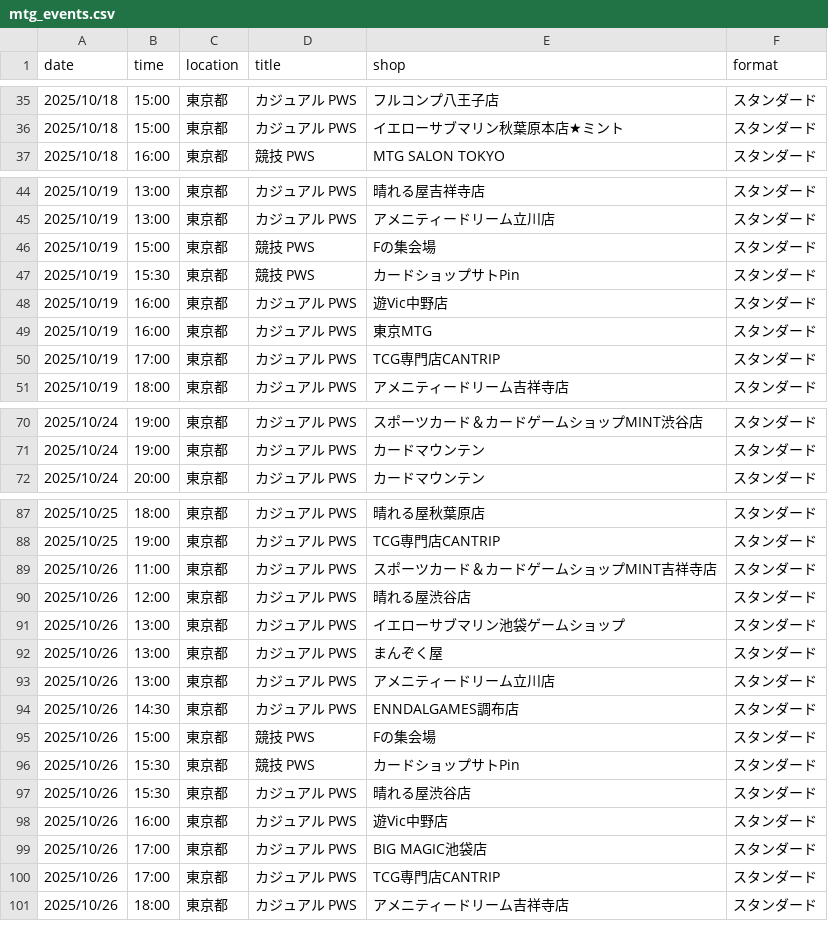
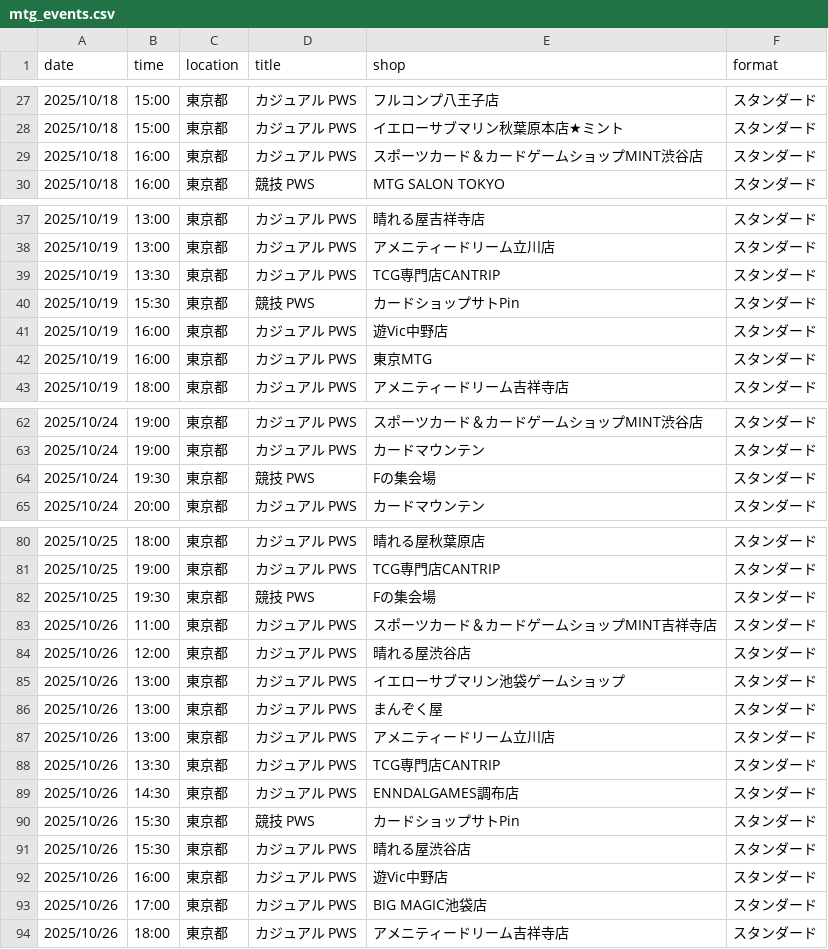
Before and after one commit to wakame1367/mtg_official_event_scraper, a CSV file: mtg_events.csv, drawn as a sheet; only a part is shown, gaps mark what is left out; the diff covers the shown part only.

```diff
--- a/mtg_events.csv
+++ b/mtg_events.csv
@@ -36,2 +28,3 @@
 2025/10/18,15:00,東京都,カジュアル PWS,イエローサブマリン秋葉原本店★ミント,スタンダード
+2025/10/18,16:00,東京都,カジュアル PWS,スポーツカード＆カードゲームショップMINT渋谷店,スタンダード
 2025/10/18,16:00,東京都,競技 PWS,MTG SALON TOKYO,スタンダード
@@ -45,3 +38,3 @@
 2025/10/19,13:00,東京都,カジュアル PWS,アメニティードリーム立川店,スタンダード
-2025/10/19,15:00,東京都,競技 PWS,Fの集会場,スタンダード
+2025/10/19,13:30,東京都,カジュアル PWS,TCG専門店CANTRIP,スタンダード
 2025/10/19,15:30,東京都,競技 PWS,カードショップサトPin,スタンダード
@@ -49,3 +42,2 @@
 2025/10/19,16:00,東京都,カジュアル PWS,東京MTG,スタンダード
-2025/10/19,17:00,東京都,カジュアル PWS,TCG専門店CANTRIP,スタンダード
 2025/10/19,18:00,東京都,カジュアル PWS,アメニティードリーム吉祥寺店,スタンダード
@@ -71,2 +63,3 @@
 2025/10/24,19:00,東京都,カジュアル PWS,カードマウンテン,スタンダード
+2025/10/24,19:30,東京都,競技 PWS,Fの集会場,スタンダード
 2025/10/24,20:00,東京都,カジュアル PWS,カードマウンテン,スタンダード
@@ -88,2 +81,3 @@
 2025/10/25,19:00,東京都,カジュアル PWS,TCG専門店CANTRIP,スタンダード
+2025/10/25,19:30,東京都,競技 PWS,Fの集会場,スタンダード
 2025/10/26,11:00,東京都,カジュアル PWS,スポーツカード＆カードゲームショップMINT吉祥寺店,スタンダード
@@ -93,4 +87,4 @@
 2025/10/26,13:00,東京都,カジュアル PWS,アメニティードリーム立川店,スタンダード
+2025/10/26,13:30,東京都,カジュアル PWS,TCG専門店CANTRIP,スタンダード
 2025/10/26,14:30,東京都,カジュアル PWS,ENNDALGAMES調布店,スタンダード
-2025/10/26,15:00,東京都,競技 PWS,Fの集会場,スタンダード
 2025/10/26,15:30,東京都,競技 PWS,カードショップサトPin,スタンダード
@@ -99,3 +93,2 @@
 2025/10/26,17:00,東京都,カジュアル PWS,BIG MAGIC池袋店,スタンダード
-2025/10/26,17:00,東京都,カジュアル PWS,TCG専門店CANTRIP,スタンダード
 2025/10/26,18:00,東京都,カジュアル PWS,アメニティードリーム吉祥寺店,スタンダード
```
Also changed, not shown: 1 added row and 8 removed rows elsewhere in this file, mtg_events_latest.csv, 2 other files.
